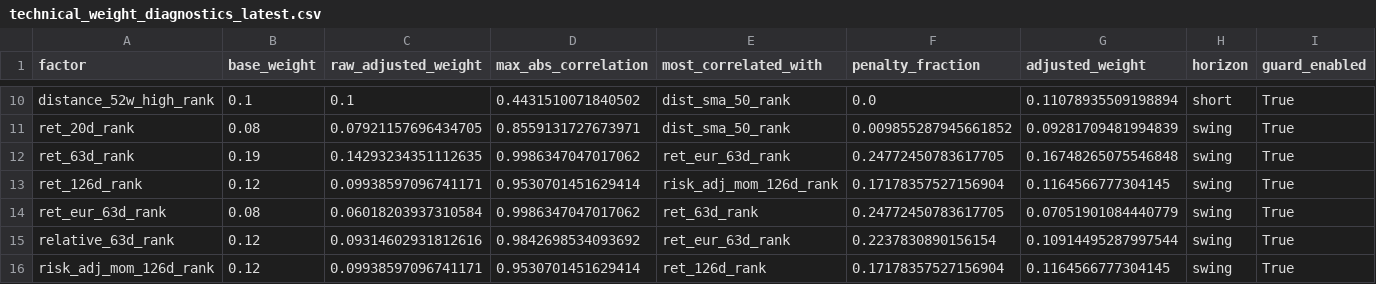
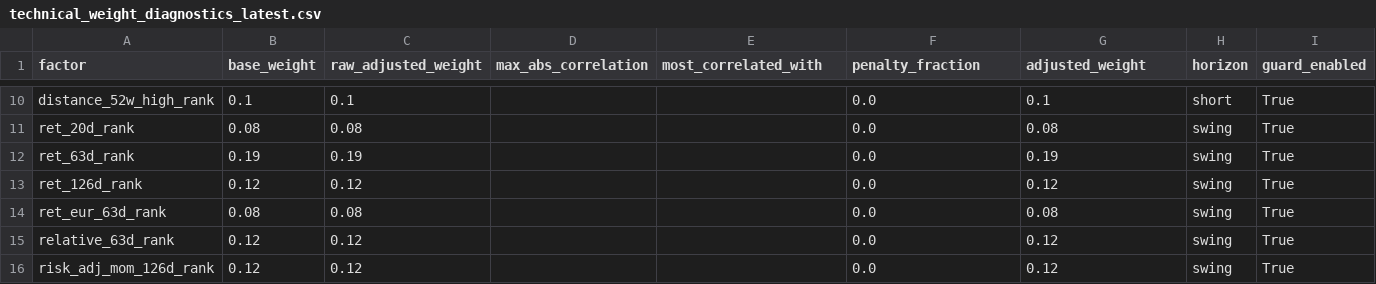
Before and after one commit to sebastianhoelzken-glitch/quant_scanner_feed, a CSV file: published/technical_weight_diagnostics_latest.csv, drawn as a sheet; only a part is shown, gaps mark what is left out; the diff covers the shown part only; the diff names each change by its address in the sheet, - before the commit and + after, or states it on an @@ line.

```diff
--- a/published/technical_weight_diagnostics_latest.csv
+++ b/published/technical_weight_diagnostics_latest.csv
-D10 (max_abs_correlation): 0.4431510071840502
+D10 (max_abs_correlation): (empty)
-E10:E11 (most_correlated_with): dist_sma_50_rank
+E10:E11 (most_correlated_with): (empty)
-G10 (adjusted_weight): 0.11078935509198894
+G10 (adjusted_weight): 0.1
-C11 (raw_adjusted_weight): 0.07921157696434705
+C11 (raw_adjusted_weight): 0.08
-D11 (max_abs_correlation): 0.8559131727673971
+D11 (max_abs_correlation): (empty)
-F11 (penalty_fraction): 0.009855287945661852
+F11 (penalty_fraction): 0.0
-G11 (adjusted_weight): 0.09281709481994839
+G11 (adjusted_weight): 0.08
-C12 (raw_adjusted_weight): 0.14293234351112635
+C12 (raw_adjusted_weight): 0.19
-D12 (max_abs_correlation): 0.9986347047017062
+D12 (max_abs_correlation): (empty)
-E12 (most_correlated_with): ret_eur_63d_rank
+E12 (most_correlated_with): (empty)
-F12 (penalty_fraction): 0.24772450783617705
+F12 (penalty_fraction): 0.0
-G12 (adjusted_weight): 0.16748265075546848
+G12 (adjusted_weight): 0.19
-C13 (raw_adjusted_weight): 0.09938597096741171
+C13 (raw_adjusted_weight): 0.12
-D13 (max_abs_correlation): 0.9530701451629414
+D13 (max_abs_correlation): (empty)
-E13 (most_correlated_with): risk_adj_mom_126d_rank
+E13 (most_correlated_with): (empty)
-F13 (penalty_fraction): 0.17178357527156904
+F13 (penalty_fraction): 0.0
-G13 (adjusted_weight): 0.1164566777304145
+G13 (adjusted_weight): 0.12
-C14 (raw_adjusted_weight): 0.06018203937310584
+C14 (raw_adjusted_weight): 0.08
-D14 (max_abs_correlation): 0.9986347047017062
+D14 (max_abs_correlation): (empty)
-E14 (most_correlated_with): ret_63d_rank
+E14 (most_correlated_with): (empty)
-F14 (penalty_fraction): 0.24772450783617705
+F14 (penalty_fraction): 0.0
-G14 (adjusted_weight): 0.07051901084440779
+G14 (adjusted_weight): 0.08
-C15 (raw_adjusted_weight): 0.09314602931812616
+C15 (raw_adjusted_weight): 0.12
-D15 (max_abs_correlation): 0.9842698534093692
+D15 (max_abs_correlation): (empty)
-E15 (most_correlated_with): ret_eur_63d_rank
+E15 (most_correlated_with): (empty)
-F15 (penalty_fraction): 0.2237830890156154
+F15 (penalty_fraction): 0.0
-G15 (adjusted_weight): 0.10914495287997544
+G15 (adjusted_weight): 0.12
-C16 (raw_adjusted_weight): 0.09938597096741171
+C16 (raw_adjusted_weight): 0.12
-D16 (max_abs_correlation): 0.9530701451629414
+D16 (max_abs_correlation): (empty)
-E16 (most_correlated_with): ret_126d_rank
+E16 (most_correlated_with): (empty)
-F16 (penalty_fraction): 0.17178357527156904
+F16 (penalty_fraction): 0.0
-G16 (adjusted_weight): 0.1164566777304145
+G16 (adjusted_weight): 0.12
```
Also changed, not shown: 113 edited cells elsewhere in this file, published/discovery_universe_latest.csv, published/factor_correlation_latest.csv, 14 other files.
